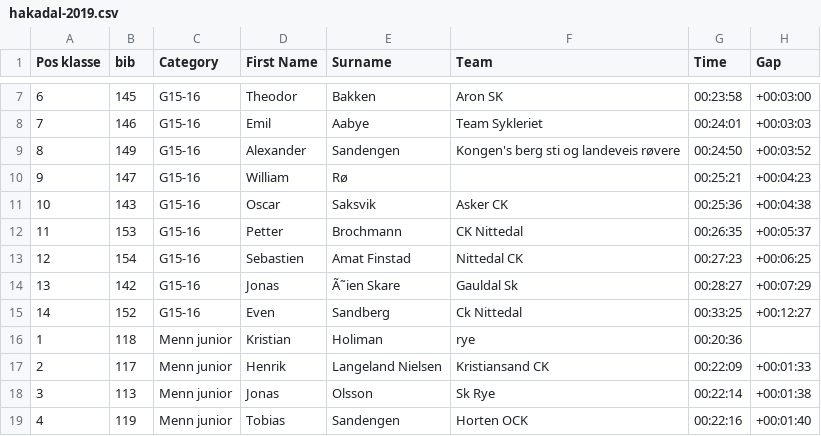
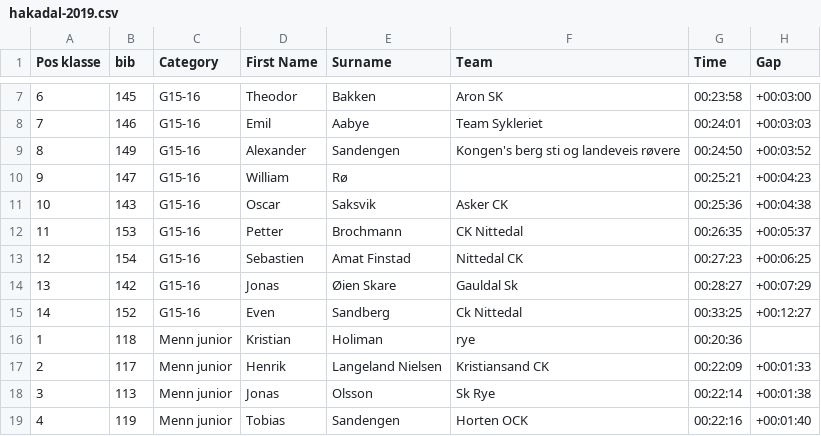
Before and after one commit to knuthaug/enduro-stats, a CSV file: results/2019/hakadal/hakadal-2019.csv, drawn as a sheet; only a part is shown, gaps mark what is left out; the diff names each change by its address in the sheet, - before the commit and + after, or states it on an @@ line.

```diff
--- a/results/2019/hakadal/hakadal-2019.csv
+++ b/results/2019/hakadal/hakadal-2019.csv
-E14 (Surname): Ã˜ien Skare
+E14 (Surname): Øien Skare
```
Also changed, not shown: 2 other files.
